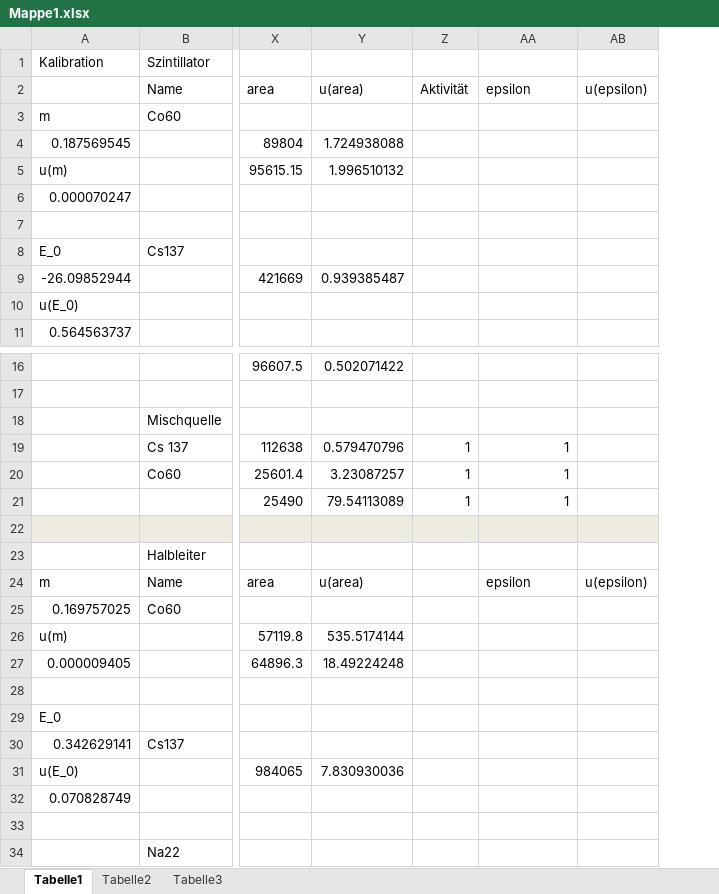
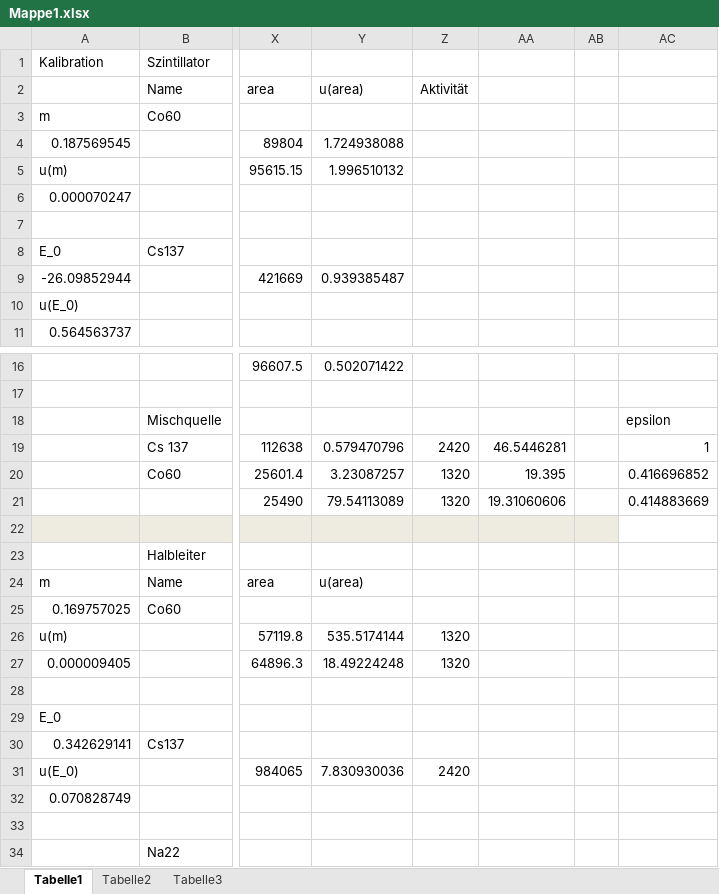
Before and after one commit to Sasmuin/Praktikum, an Excel workbook: Detektoren/Mappe1.xlsx, sheet Tabelle1, drawn as a sheet; only a part is shown, gaps mark what is left out; values as stored, in another font and other column widths than the file's, no borders; removed rows and columns are numbered as before the commit, all else as after; the diff names each change by its address in the sheet, - before the commit and + after, or states it on an @@ line.

```diff
--- a/Detektoren/Mappe1.xlsx (sheet Tabelle1)
+++ b/Detektoren/Mappe1.xlsx (sheet Tabelle1)
+column AA, rows 19-21: 46.5446281 | 19.395 | 19.31060606
+column AB, empty
-column AB, row 2: u(epsilon); row 24: u(epsilon)
-AC2: epsilon
+AC2: (empty)
-AC18: (empty)
+AC18: epsilon
-Z19: 1
+Z19: 2420
-Z20:Z21: 1
+Z20:Z21: 1320
-AC20: 1
+AC20: 0.416696852
-AC21: 1
+AC21: 0.414883669
-AC22 fill: #EEECE1
+AC22 fill: none
-AC24: epsilon
+AC24: (empty)
-Z26:Z27: (empty)
+Z26:Z27: 1320
-Z31: (empty)
+Z31: 2420
```
Also changed, not shown: formulas that keep their value, 13 other files.
